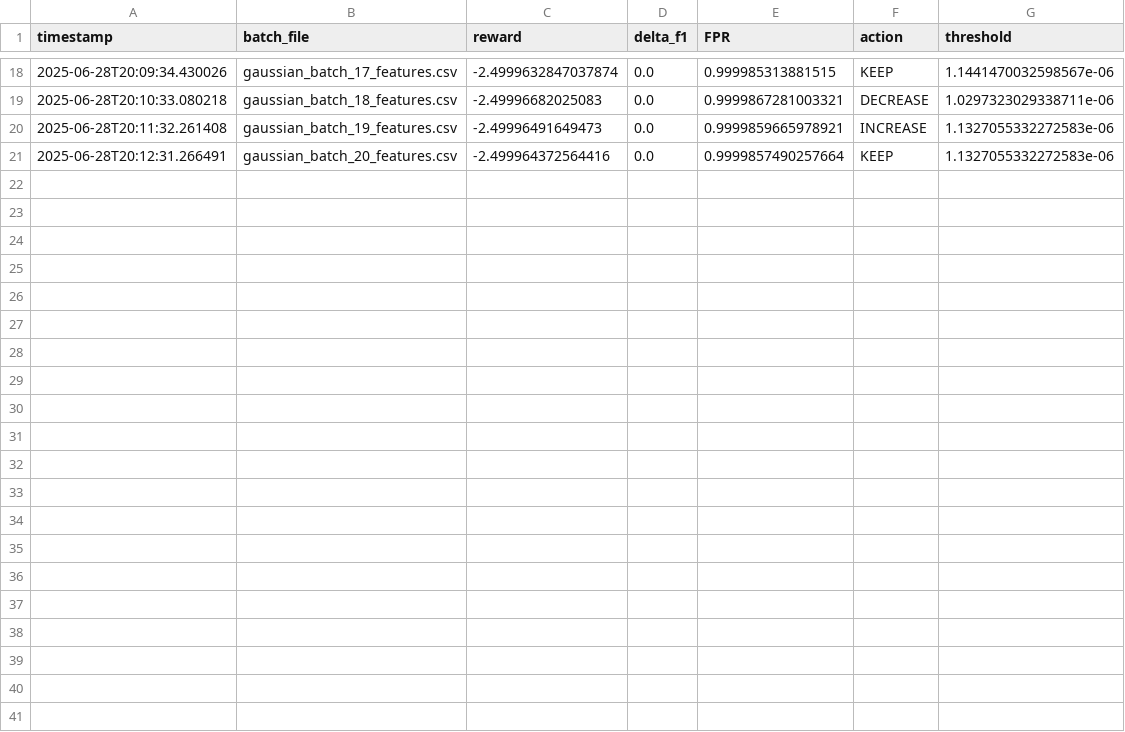
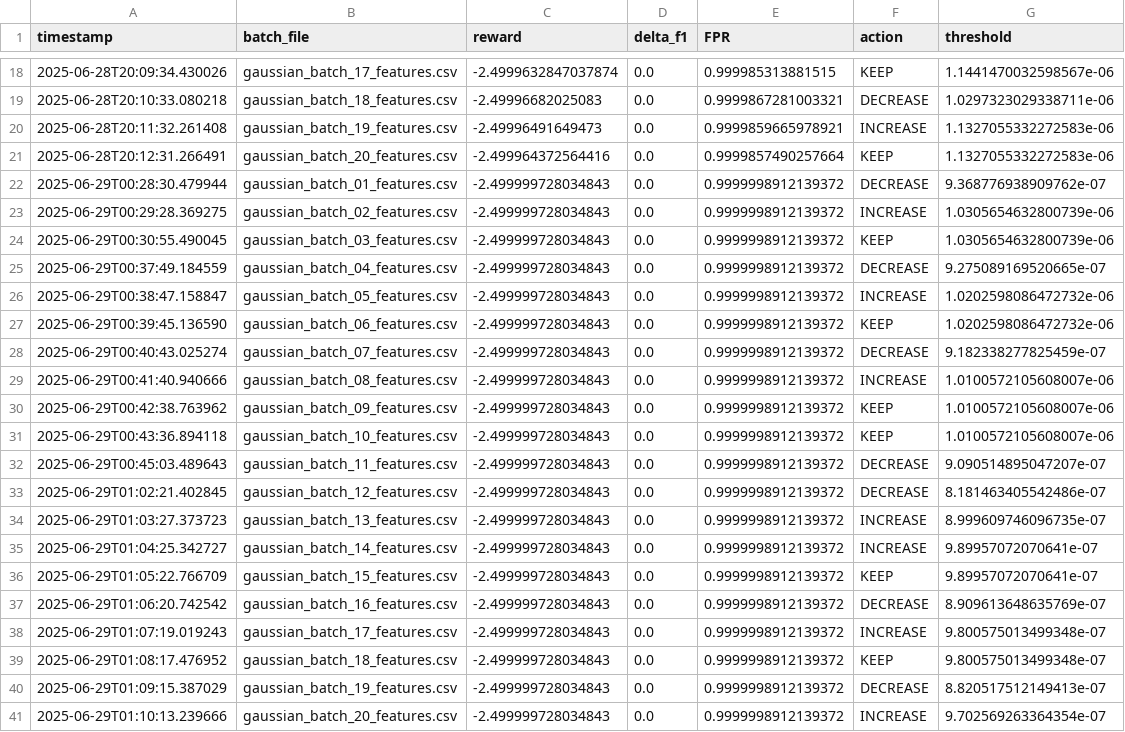
Before and after one commit to roshanadhikari2073/hurla_project, a CSV file: logs/default_reward_log.csv, drawn as a sheet; only a part is shown, gaps mark what is left out; the diff names each change by its address in the sheet, - before the commit and + after, or states it on an @@ line.

```diff
--- a/logs/default_reward_log.csv
+++ b/logs/default_reward_log.csv
+row 22: 2025-06-29T00:28:30.479944 | gaussian_batch_01_features.csv | -2.499999728034843 | 0.0 | 0.9999998912139372 | DECREASE | 9.368776938909762e-07
+row 23: 2025-06-29T00:29:28.369275 | gaussian_batch_02_features.csv | -2.499999728034843 | 0.0 | 0.9999998912139372 | INCREASE | 1.0305654632800739e-06
+row 24: 2025-06-29T00:30:55.490045 | gaussian_batch_03_features.csv | -2.499999728034843 | 0.0 | 0.9999998912139372 | KEEP | 1.0305654632800739e-06
+row 25: 2025-06-29T00:37:49.184559 | gaussian_batch_04_features.csv | -2.499999728034843 | 0.0 | 0.9999998912139372 | DECREASE | 9.275089169520665e-07
+row 26: 2025-06-29T00:38:47.158847 | gaussian_batch_05_features.csv | -2.499999728034843 | 0.0 | 0.9999998912139372 | INCREASE | 1.0202598086472732e-06
+row 27: 2025-06-29T00:39:45.136590 | gaussian_batch_06_features.csv | -2.499999728034843 | 0.0 | 0.9999998912139372 | KEEP | 1.0202598086472732e-06
+row 28: 2025-06-29T00:40:43.025274 | gaussian_batch_07_features.csv | -2.499999728034843 | 0.0 | 0.9999998912139372 | DECREASE | 9.182338277825459e-07
+row 29: 2025-06-29T00:41:40.940666 | gaussian_batch_08_features.csv | -2.499999728034843 | 0.0 | 0.9999998912139372 | INCREASE | 1.0100572105608007e-06
+row 30: 2025-06-29T00:42:38.763962 | gaussian_batch_09_features.csv | -2.499999728034843 | 0.0 | 0.9999998912139372 | KEEP | 1.0100572105608007e-06
+row 31: 2025-06-29T00:43:36.894118 | gaussian_batch_10_features.csv | -2.499999728034843 | 0.0 | 0.9999998912139372 | KEEP | 1.0100572105608007e-06
+row 32: 2025-06-29T00:45:03.489643 | gaussian_batch_11_features.csv | -2.499999728034843 | 0.0 | 0.9999998912139372 | DECREASE | 9.090514895047207e-07
+row 33: 2025-06-29T01:02:21.402845 | gaussian_batch_12_features.csv | -2.499999728034843 | 0.0 | 0.9999998912139372 | DECREASE | 8.181463405542486e-07
+row 34: 2025-06-29T01:03:27.373723 | gaussian_batch_13_features.csv | -2.499999728034843 | 0.0 | 0.9999998912139372 | INCREASE | 8.999609746096735e-07
+row 35: 2025-06-29T01:04:25.342727 | gaussian_batch_14_features.csv | -2.499999728034843 | 0.0 | 0.9999998912139372 | INCREASE | 9.89957072070641e-07
+row 36: 2025-06-29T01:05:22.766709 | gaussian_batch_15_features.csv | -2.499999728034843 | 0.0 | 0.9999998912139372 | KEEP | 9.89957072070641e-07
+row 37: 2025-06-29T01:06:20.742542 | gaussian_batch_16_features.csv | -2.499999728034843 | 0.0 | 0.9999998912139372 | DECREASE | 8.909613648635769e-07
+row 38: 2025-06-29T01:07:19.019243 | gaussian_batch_17_features.csv | -2.499999728034843 | 0.0 | 0.9999998912139372 | INCREASE | 9.800575013499348e-07
+row 39: 2025-06-29T01:08:17.476952 | gaussian_batch_18_features.csv | -2.499999728034843 | 0.0 | 0.9999998912139372 | KEEP | 9.800575013499348e-07
+row 40: 2025-06-29T01:09:15.387029 | gaussian_batch_19_features.csv | -2.499999728034843 | 0.0 | 0.9999998912139372 | DECREASE | 8.820517512149413e-07
+row 41: 2025-06-29T01:10:13.239666 | gaussian_batch_20_features.csv | -2.499999728034843 | 0.0 | 0.9999998912139372 | INCREASE | 9.702569263364354e-07
```
Also changed, not shown: logs/default_metrics_log.csv, logs/default_threshold_log.csv, 5 other files.
